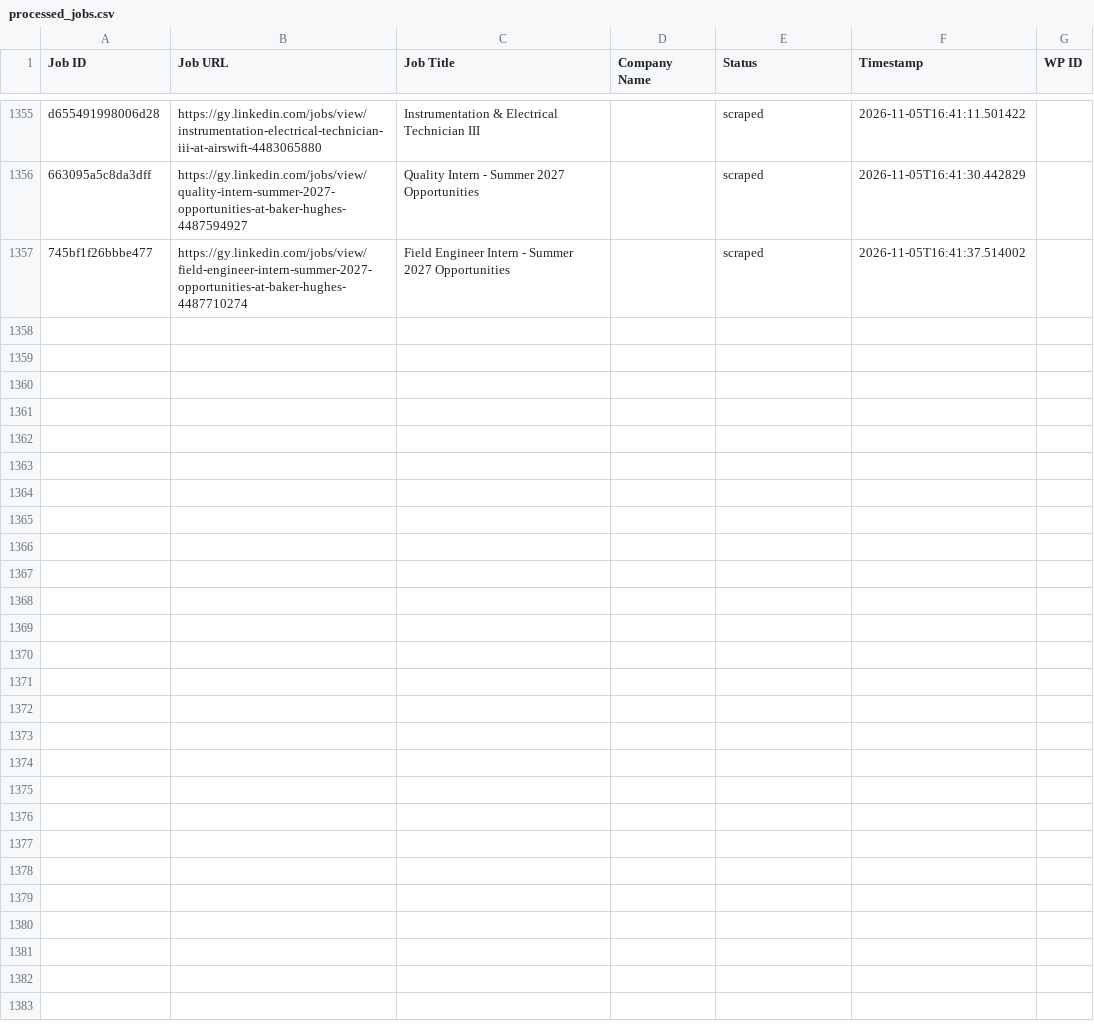
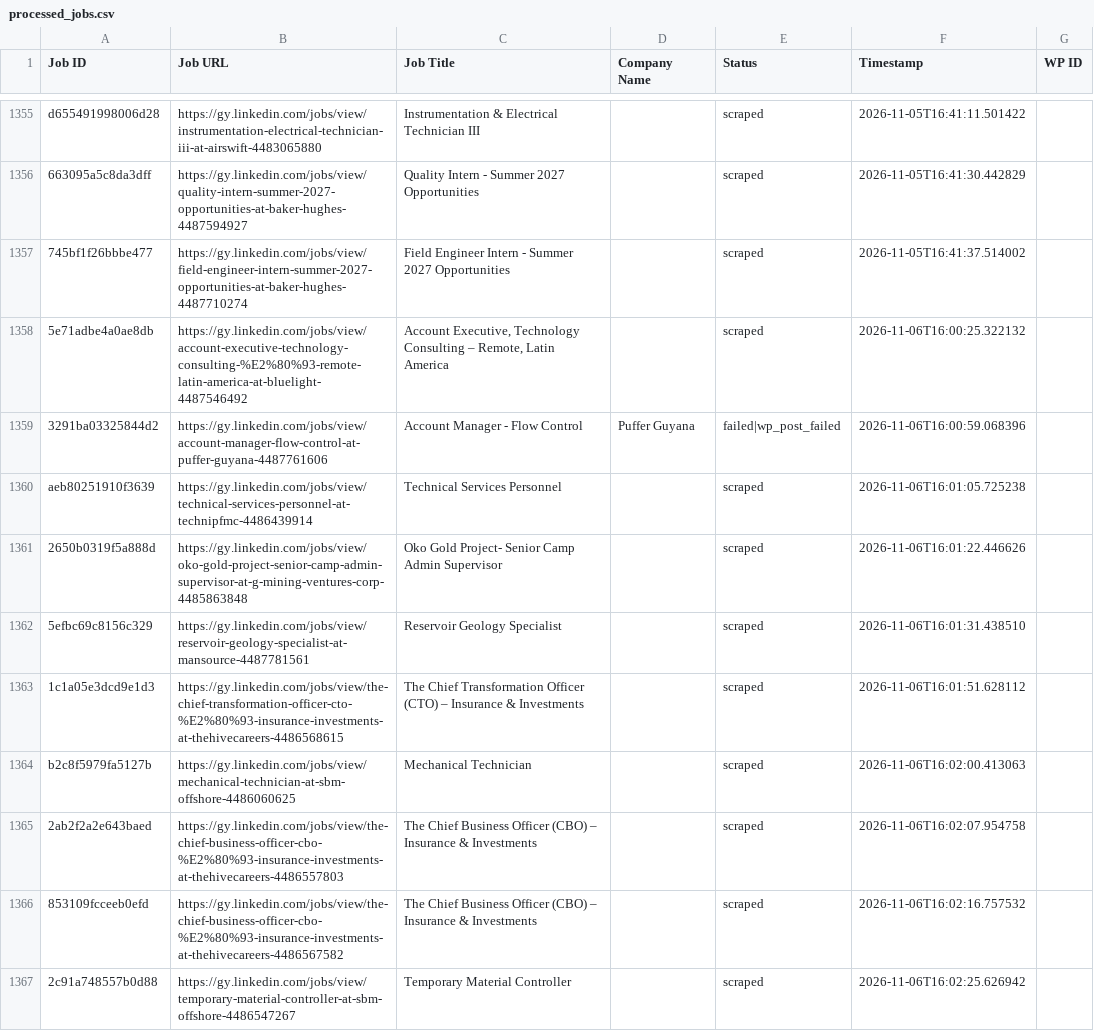
Before and after one commit to mimusdesign/gy, a CSV file: processed_jobs.csv, drawn as a sheet; only a part is shown, gaps mark what is left out.

```diff
--- a/processed_jobs.csv
+++ b/processed_jobs.csv
@@ -1363 +1363,11 @@ d655491998006d28,https://gy.linkedin.com/jobs/view/instrumentation-electrical-te
 745bf1f26bbbe477,https://gy.linkedin.com/jobs/view/field-engineer-intern-summer-2027-opportunities-at-baker-hughes-4487710274,Field Engineer Intern - Summer 2027 Opportunities,,scraped,2026-11-05T16:41:37.514002,
+5e71adbe4a0ae8db,https://gy.linkedin.com/jobs/view/account-executive-technology-consulting-%E2%80%93-remote-latin-america-at-bluelight-4487546492,"Account Executive, Technology Consulting – Remote, Latin America",,scraped,2026-11-06T16:00:25.322132,
+3291ba03325844d2,https://gy.linkedin.com/jobs/view/account-manager-flow-control-at-puffer-guyana-4487761606,Account Manager - Flow Control,Puffer Guyana,failed|wp_post_failed,2026-11-06T16:00:59.068396,
+aeb80251910f3639,https://gy.linkedin.com/jobs/view/technical-services-personnel-at-technipfmc-4486439914,Technical Services Personnel,,scraped,2026-11-06T16:01:05.725238,
+2650b0319f5a888d,https://gy.linkedin.com/jobs/view/oko-gold-project-senior-camp-admin-supervisor-at-g-mining-ventures-corp-4485863848,Oko Gold Project- Senior Camp Admin Supervisor,,scraped,2026-11-06T16:01:22.446626,
+5efbc69c8156c329,https://gy.linkedin.com/jobs/view/reservoir-geology-specialist-at-mansource-4487781561,Reservoir Geology Specialist,,scraped,2026-11-06T16:01:31.438510,
+1c1a05e3dcd9e1d3,https://gy.linkedin.com/jobs/view/the-chief-transformation-officer-cto-%E2%80%93-insurance-investments-at-thehivecareers-4486568615,The Chief Transformation Officer (CTO) – Insurance & Investments,,scraped,2026-11-06T16:01:51.628112,
+b2c8f5979fa5127b,https://gy.linkedin.com/jobs/view/mechanical-technician-at-sbm-offshore-4486060625,Mechanical Technician,,scraped,2026-11-06T16:02:00.413063,
+2ab2f2a2e643baed,https://gy.linkedin.com/jobs/view/the-chief-business-officer-cbo-%E2%80%93-insurance-investments-at-thehivecareers-4486557803,The Chief Business Officer (CBO) – Insurance & Investments,,scraped,2026-11-06T16:02:07.954758,
+853109fcceeb0efd,https://gy.linkedin.com/jobs/view/the-chief-business-officer-cbo-%E2%80%93-insurance-investments-at-thehivecareers-4486567582,The Chief Business Officer (CBO) – Insurance & Investments,,scraped,2026-11-06T16:02:16.757532,
+2c91a748557b0d88,https://gy.linkedin.com/jobs/view/temporary-material-controller-at-sbm-offshore-4486547267,Temporary Material Controller,,scraped,2026-11-06T16:02:25.626942,
```
